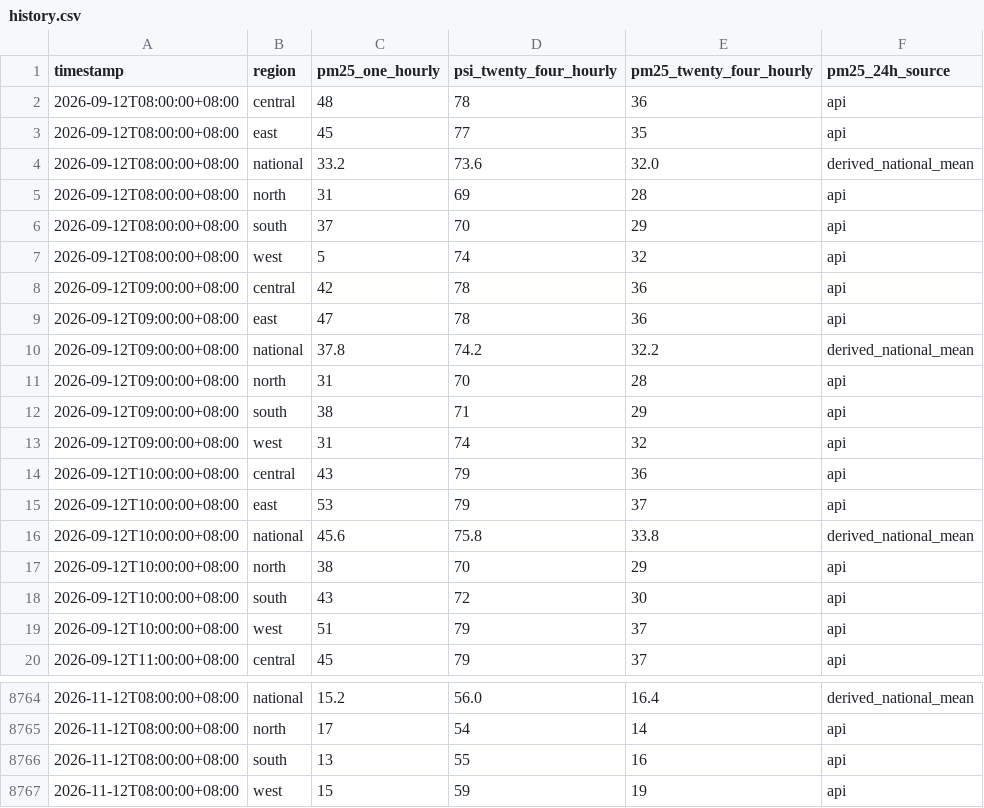
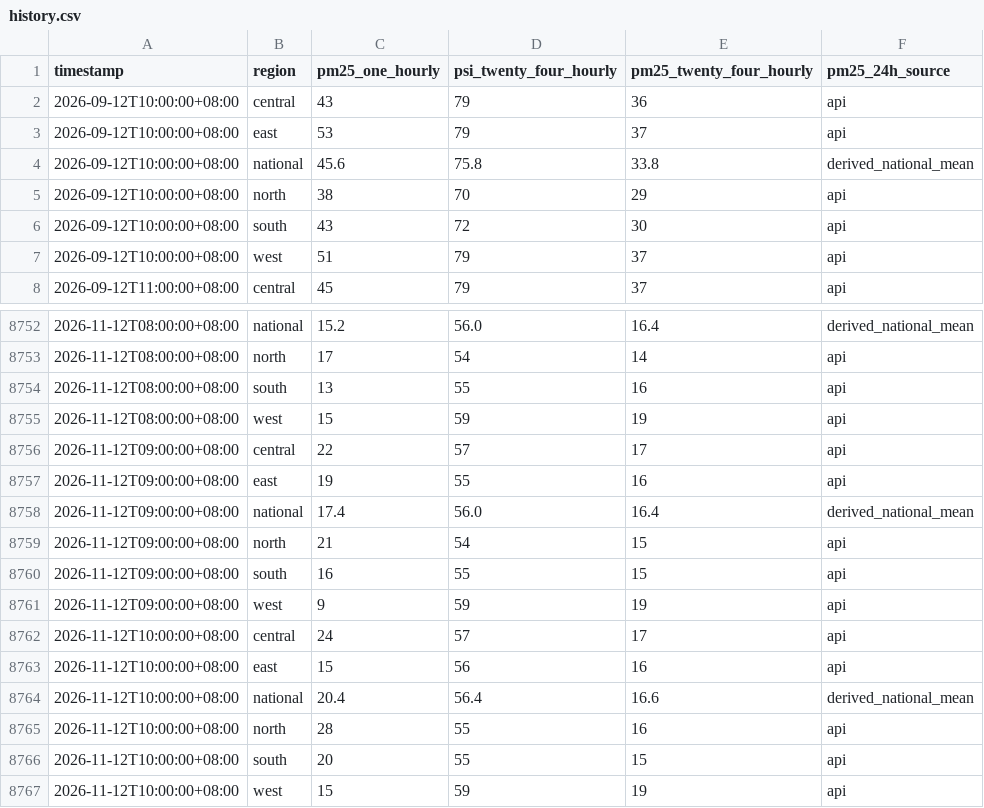
Before and after one commit to zgkn/AQ_extrapolation, a CSV file: data/history.csv, drawn as a sheet; only a part is shown, gaps mark what is left out; removed rows and columns are numbered as before the commit, all else as after; the diff names each change by its address in the sheet, - before the commit and + after, or states it on an @@ line.

```diff
--- a/data/history.csv
+++ b/data/history.csv
-row 2: 2026-09-12T08:00:00+08:00 | central | 48 | 78 | 36 | api
-row 3: 2026-09-12T08:00:00+08:00 | east | 45 | 77 | 35 | api
-row 4: 2026-09-12T08:00:00+08:00 | national | 33.2 | 73.6 | 32.0 | derived_national_mean
-row 5: 2026-09-12T08:00:00+08:00 | north | 31 | 69 | 28 | api
-row 6: 2026-09-12T08:00:00+08:00 | south | 37 | 70 | 29 | api
-row 7: 2026-09-12T08:00:00+08:00 | west | 5 | 74 | 32 | api
-row 8: 2026-09-12T09:00:00+08:00 | central | 42 | 78 | 36 | api
-row 9: 2026-09-12T09:00:00+08:00 | east | 47 | 78 | 36 | api
-row 10: 2026-09-12T09:00:00+08:00 | national | 37.8 | 74.2 | 32.2 | derived_national_mean
-row 11: 2026-09-12T09:00:00+08:00 | north | 31 | 70 | 28 | api
-row 12: 2026-09-12T09:00:00+08:00 | south | 38 | 71 | 29 | api
-row 13: 2026-09-12T09:00:00+08:00 | west | 31 | 74 | 32 | api
+row 8756: 2026-11-12T09:00:00+08:00 | central | 22 | 57 | 17 | api
+row 8757: 2026-11-12T09:00:00+08:00 | east | 19 | 55 | 16 | api
+row 8758: 2026-11-12T09:00:00+08:00 | national | 17.4 | 56.0 | 16.4 | derived_national_mean
+row 8759: 2026-11-12T09:00:00+08:00 | north | 21 | 54 | 15 | api
+row 8760: 2026-11-12T09:00:00+08:00 | south | 16 | 55 | 15 | api
+row 8761: 2026-11-12T09:00:00+08:00 | west | 9 | 59 | 19 | api
+row 8762: 2026-11-12T10:00:00+08:00 | central | 24 | 57 | 17 | api
+row 8763: 2026-11-12T10:00:00+08:00 | east | 15 | 56 | 16 | api
+row 8764: 2026-11-12T10:00:00+08:00 | national | 20.4 | 56.4 | 16.6 | derived_national_mean
+row 8765: 2026-11-12T10:00:00+08:00 | north | 28 | 55 | 16 | api
+row 8766: 2026-11-12T10:00:00+08:00 | south | 20 | 55 | 15 | api
+row 8767: 2026-11-12T10:00:00+08:00 | west | 15 | 59 | 19 | api
```
Also changed, not shown: 1 other file.
